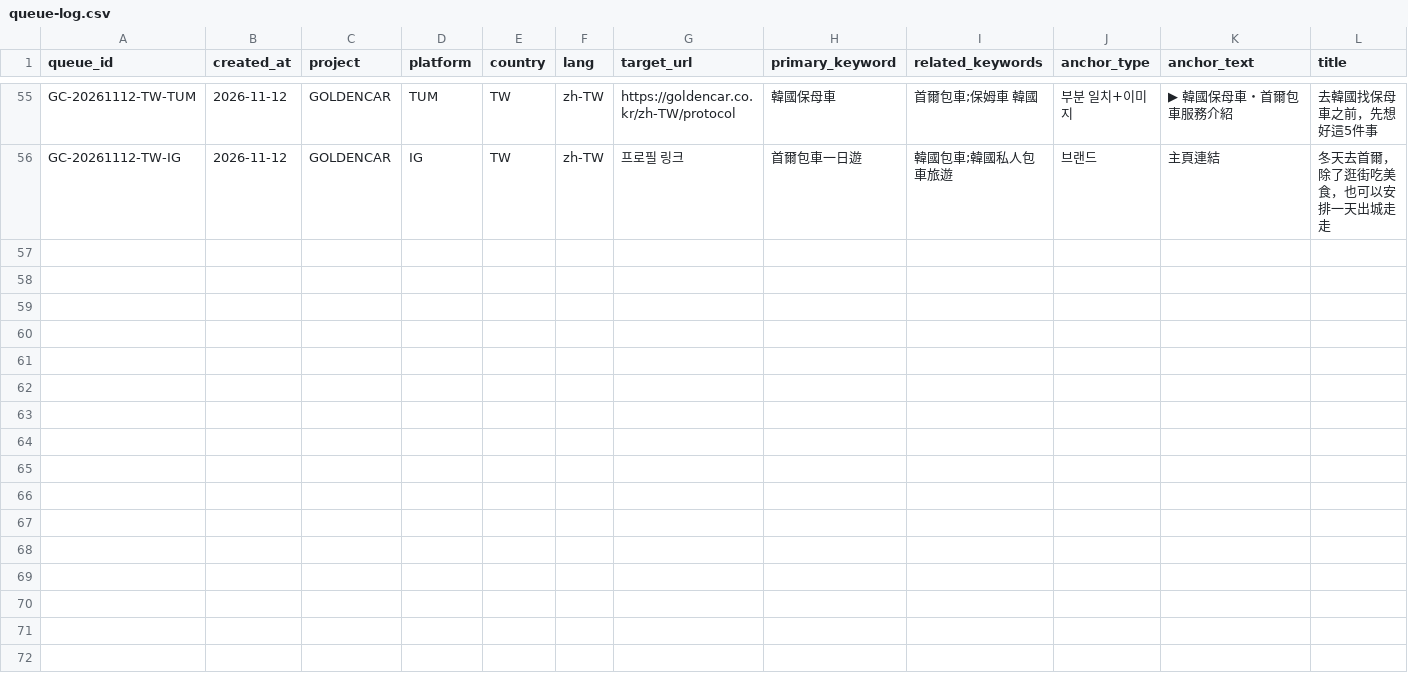
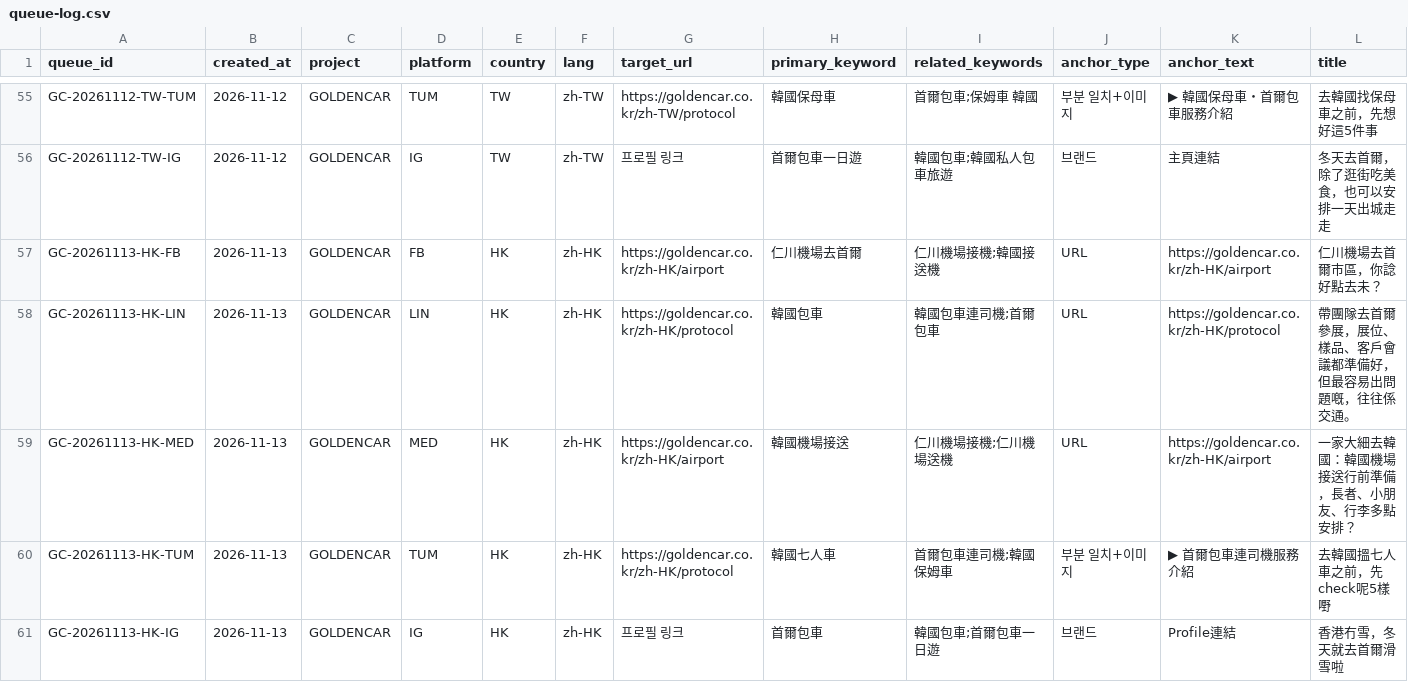
Before and after one commit to NJM-hub/NJM, a CSV file: .claude/skills/goldencar-backlink/queue-log.csv, drawn as a sheet; only a part is shown, gaps mark what is left out; rows hold the shown columns only; the diff names each change by its address in the sheet, - before the commit and + after, or states it on an @@ line.

```diff
--- a/.claude/skills/goldencar-backlink/queue-log.csv
+++ b/.claude/skills/goldencar-backlink/queue-log.csv
+row 57: GC-20261113-HK-FB | 2026-11-13 | GOLDENCAR | FB | HK | zh-HK | https://goldencar.co.kr/zh-HK/airport | 仁川機場去首爾 | 仁川機場接機;韓國接送機 | URL | https://goldencar.co.kr/zh-HK/airport | 仁川機場去首爾市區，你諗好點去未？
+row 58: GC-20261113-HK-LIN | 2026-11-13 | GOLDENCAR | LIN | HK | zh-HK | https://goldencar.co.kr/zh-HK/protocol | 韓國包車 | 韓國包車連司機;首爾包車 | URL | https://goldencar.co.kr/zh-HK/protocol | 帶團隊去首爾參展，展位、樣品、客戶會議都準備好，但最容易出問題嘅，往往係交通。
+row 59: GC-20261113-HK-MED | 2026-11-13 | GOLDENCAR | MED | HK | zh-HK | https://goldencar.co.kr/zh-HK/airport | 韓國機場接送 | 仁川機場接機;仁川機場送機 | URL | https://goldencar.co.kr/zh-HK/airport | 一家大細去韓國：韓國機場接送行前準備，長者、小朋友、行李多點安排？
+row 60: GC-20261113-HK-TUM | 2026-11-13 | GOLDENCAR | TUM | HK | zh-HK | https://goldencar.co.kr/zh-HK/protocol | 韓國七人車 | 首爾包車連司機;韓國保姆車 | 부분 일치+이미지 | ▶ 首爾包車連司機服務介紹 | 去韓國搵七人車之前，先check呢5樣嘢
+row 61: GC-20261113-HK-IG | 2026-11-13 | GOLDENCAR | IG | HK | zh-HK | 프로필 링크 | 首爾包車 | 韓國包車;首爾包車一日遊 | 브랜드 | Profile連結 | 香港冇雪，冬天就去首爾滑雪啦
```
Also changed, not shown: 4 other files.
